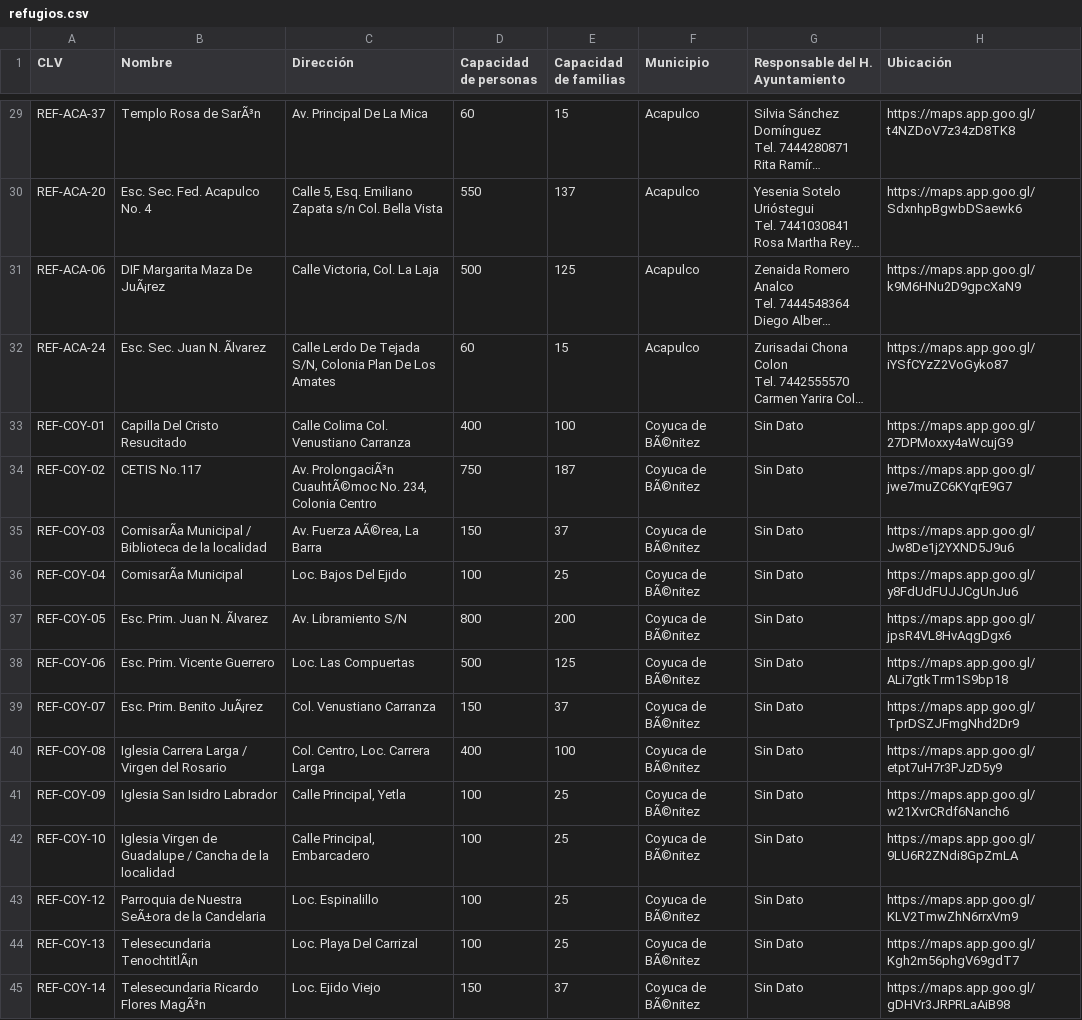
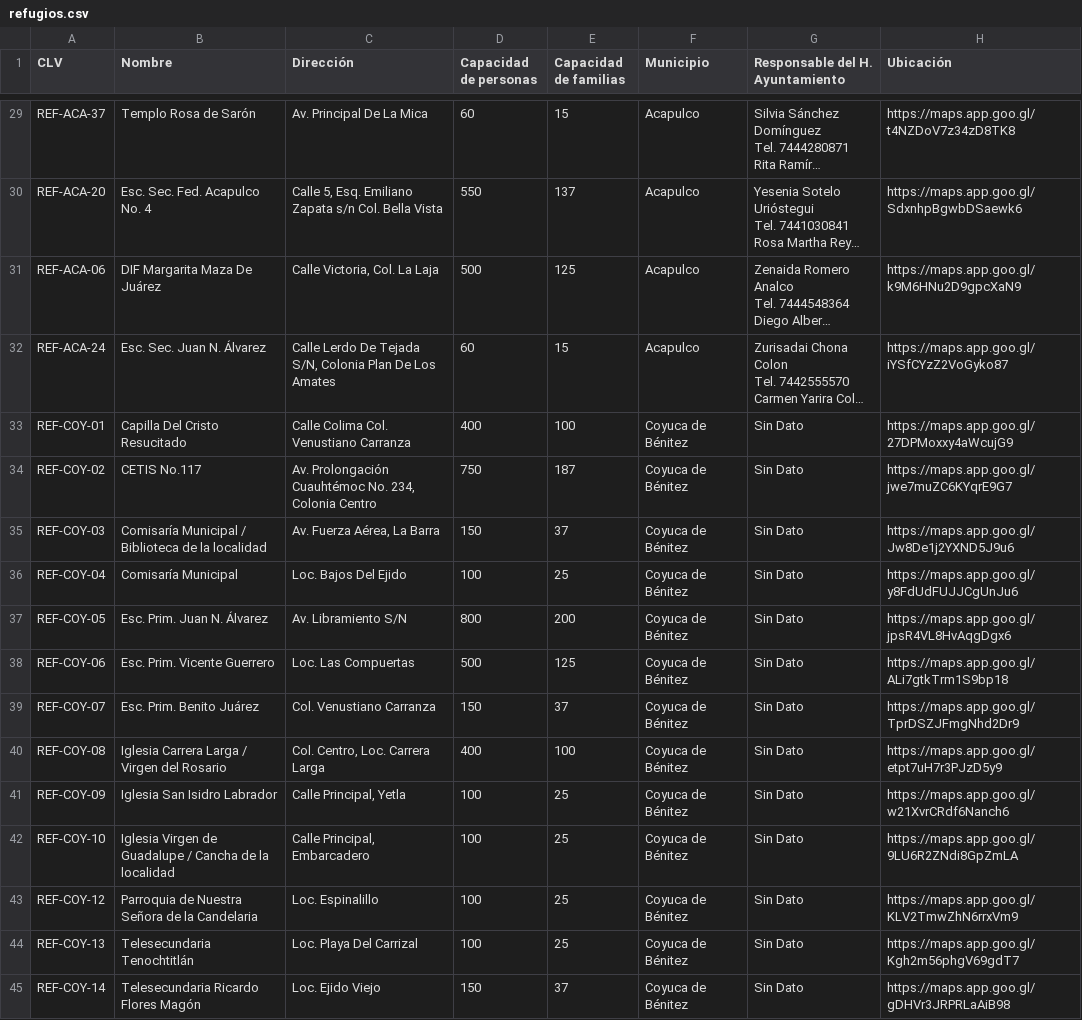
Before and after one commit to FONATUR-CS/Refugios-Temporales-Acapulco-Coyuca, a CSV file: refugios.csv, drawn as a sheet; only a part is shown, gaps mark what is left out; long unchanged cells end in …; the diff covers the shown part only; the diff names each change by its address in the sheet, - before the commit and + after, or states it on an @@ line.

```diff
--- a/refugios.csv
+++ b/refugios.csv
-B29 (Nombre): Templo Rosa de SarÃ³n
+B29 (Nombre): Templo Rosa de Sarón
-B31 (Nombre): DIF Margarita Maza De JuÃ¡rez
+B31 (Nombre): DIF Margarita Maza De Juárez
-B32 (Nombre): Esc. Sec. Juan N. Ãlvarez
+B32 (Nombre): Esc. Sec. Juan N. Álvarez
-F33:F45 (Municipio): Coyuca de BÃ©nitez
+F33:F45 (Municipio): Coyuca de Bénitez
-C34 (Dirección): Av. ProlongaciÃ³n CuauhtÃ©moc No. 234,…
+C34 (Dirección): Av. Prolongación Cuauhtémoc No. 234,…
-B35 (Nombre): ComisarÃa Municipal /…
+B35 (Nombre): Comisaría Municipal /…
-C35 (Dirección): Av. Fuerza AÃ©rea, La Barra
+C35 (Dirección): Av. Fuerza Aérea, La Barra
-B36 (Nombre): ComisarÃa Municipal
+B36 (Nombre): Comisaría Municipal
-B37 (Nombre): Esc. Prim. Juan N. Ãlvarez
+B37 (Nombre): Esc. Prim. Juan N. Álvarez
-B39 (Nombre): Esc. Prim. Benito JuÃ¡rez
+B39 (Nombre): Esc. Prim. Benito Juárez
-B43 (Nombre): Parroquia de Nuestra SeÃ±ora de la Candelaria
+B43 (Nombre): Parroquia de Nuestra Señora de la Candelaria
-B44 (Nombre): Telesecundaria TenochtitlÃ¡n
+B44 (Nombre): Telesecundaria Tenochtitlán
-B45 (Nombre): Telesecundaria Ricardo Flores MagÃ³n
+B45 (Nombre): Telesecundaria Ricardo Flores Magón
```
Also changed, not shown: 21 edited cells elsewhere in this file.
